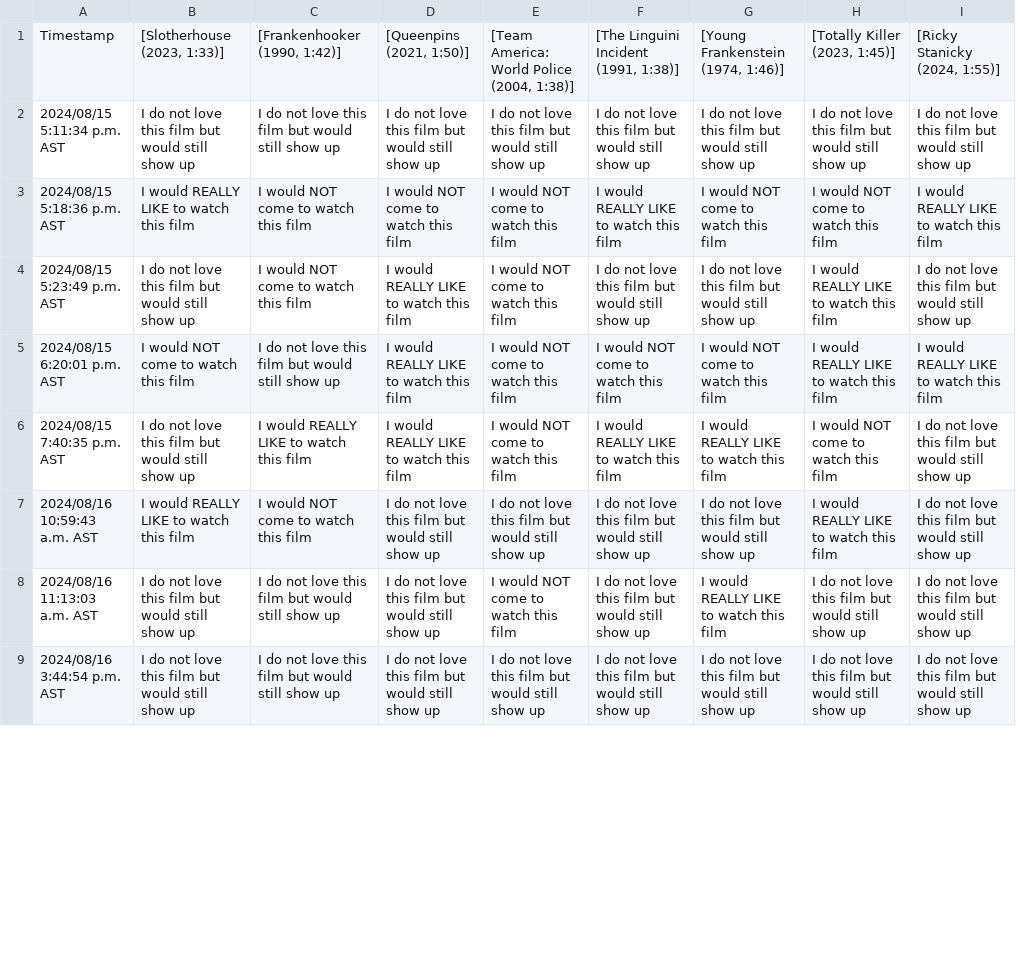
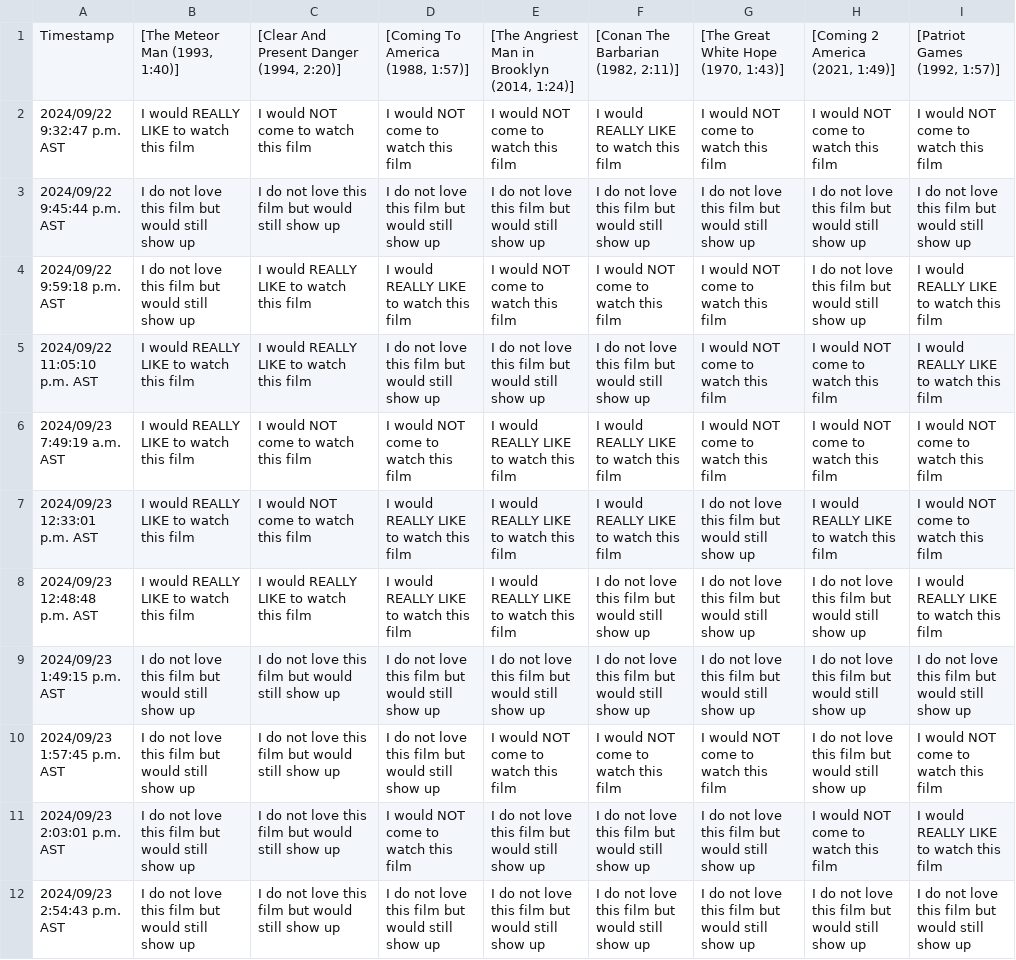
Before and after one commit to JCSzamosi/MovieNight, a CSV file: data/current_week.csv, drawn as a sheet; only a part is shown; removed rows and columns are numbered as before the commit, all else as after; the diff covers the shown part only; the diff names each change by its address in the sheet, - before the commit and + after, or states it on an @@ line.

```diff
--- a/data/current_week.csv
+++ b/data/current_week.csv
-B1: [Slotherhouse (2023, 1:33)]
+B1: [The Meteor Man (1993, 1:40)]
-C1: [Frankenhooker (1990, 1:42)]
+C1: [Clear And Present Danger (1994, 2:20)]
-D1: [Queenpins (2021, 1:50)]
+D1: [Coming To America (1988, 1:57)]
-E1: [Team America: World Police (2004, 1:38)]
+E1: [The Angriest Man in Brooklyn (2014, 1:24)]
-F1: [The Linguini Incident (1991, 1:38)]
+F1: [Conan The Barbarian (1982, 2:11)]
-G1: [Young Frankenstein (1974, 1:46)]
+G1: [The Great White Hope (1970, 1:43)]
-H1: [Totally Killer (2023, 1:45)]
+H1: [Coming 2 America (2021, 1:49)]
-I1: [Ricky Stanicky (2024, 1:55)]
+I1: [Patriot Games (1992, 1:57)]
+row 2: 2024/09/22 9:32:47 p.m. AST | I would REALLY LIKE to watch this film | I would NOT come to watch this film | I would NOT come to watch this film | I would NOT come to watch this film | I would REALLY LIKE to watch this film | I would NOT come to watch this film | I would NOT come to watch this film | I would NOT come to watch this film
-A3: 2024/08/15 5:11:34 p.m. AST
+A3: 2024/09/22 9:45:44 p.m. AST
+row 4: 2024/09/22 9:59:18 p.m. AST | I do not love this film but would still show up | I would REALLY LIKE to watch this film | I would REALLY LIKE to watch this film | I would NOT come to watch this film | I would NOT come to watch this film | I would NOT come to watch this film | I do not love this film but would still show up | I would REALLY LIKE to watch this film
+row 5: 2024/09/22 11:05:10 p.m. AST | I would REALLY LIKE to watch this film | I would REALLY LIKE to watch this film | I do not love this film but would still show up | I do not love this film but would still show up | I do not love this film but would still show up | I would NOT come to watch this film | I would NOT come to watch this film | I would REALLY LIKE to watch this film
-A6: 2024/08/15 5:18:36 p.m. AST
+A6: 2024/09/23 7:49:19 a.m. AST
-E6:E7: I would NOT come to watch this film
+E6:E7: I would REALLY LIKE to watch this film
-I6: I would REALLY LIKE to watch this film
+I6: I would NOT come to watch this film
-A7: 2024/08/15 5:23:49 p.m. AST
+A7: 2024/09/23 12:33:01 p.m. AST
-B7: I do not love this film but would still show up
+B7: I would REALLY LIKE to watch this film
-F7: I do not love this film but would still show up
+F7: I would REALLY LIKE to watch this film
-I7: I do not love this film but would still show up
+I7: I would NOT come to watch this film
-row 5: 2024/08/15 6:20:01 p.m. AST | I would NOT come to watch this film | I do not love this film but would still show up | I would REALLY LIKE to watch this film | I would NOT come to watch this film | I would NOT come to watch this film | I would NOT come to watch this film | I would REALLY LIKE to watch this film | I would REALLY LIKE to watch this film
-row 6: 2024/08/15 7:40:35 p.m. AST | I do not love this film but would still show up | I would REALLY LIKE to watch this film | I would REALLY LIKE to watch this film | I would NOT come to watch this film | I would REALLY LIKE to watch this film | I would REALLY LIKE to watch this film | I would NOT come to watch this film | I do not love this film but would still show up
+row 8: 2024/09/23 12:48:48 p.m. AST | I would REALLY LIKE to watch this film | I would REALLY LIKE to watch this film | I would REALLY LIKE to watch this film | I would REALLY LIKE to watch this film | I do not love this film but would still show up | I do not love this film but would still show up | I do not love this film but would still show up | I would REALLY LIKE to watch this film
-A9: 2024/08/16 10:59:43 a.m. AST
+A9: 2024/09/23 1:49:15 p.m. AST
-B9: I would REALLY LIKE to watch this film
+B9: I do not love this film but would still show up
-C9: I would NOT come to watch this film
+C9: I do not love this film but would still show up
-H9: I would REALLY LIKE to watch this film
+H9: I do not love this film but would still show up
-A10: 2024/08/16 11:13:03 a.m. AST
+A10: 2024/09/23 1:57:45 p.m. AST
-F10: I do not love this film but would still show up
+F10: I would NOT come to watch this film
-G10: I would REALLY LIKE to watch this film
+G10: I would NOT come to watch this film
-I10: I do not love this film but would still show up
+I10: I would NOT come to watch this film
+row 11: 2024/09/23 2:03:01 p.m. AST | I do not love this film but would still show up | I do not love this film but would still show up | I would NOT come to watch this film | I do not love this film but would still show up | I do not love this film but would still show up | I do not love this film but would still show up | I would NOT come to watch this film | I would REALLY LIKE to watch this film
-A12: 2024/08/16 3:44:54 p.m. AST
+A12: 2024/09/23 2:54:43 p.m. AST
```
Also changed, not shown: 2 removed rows and 13 edited cells elsewhere in this file, data/current_movies.csv, 3 other files.
